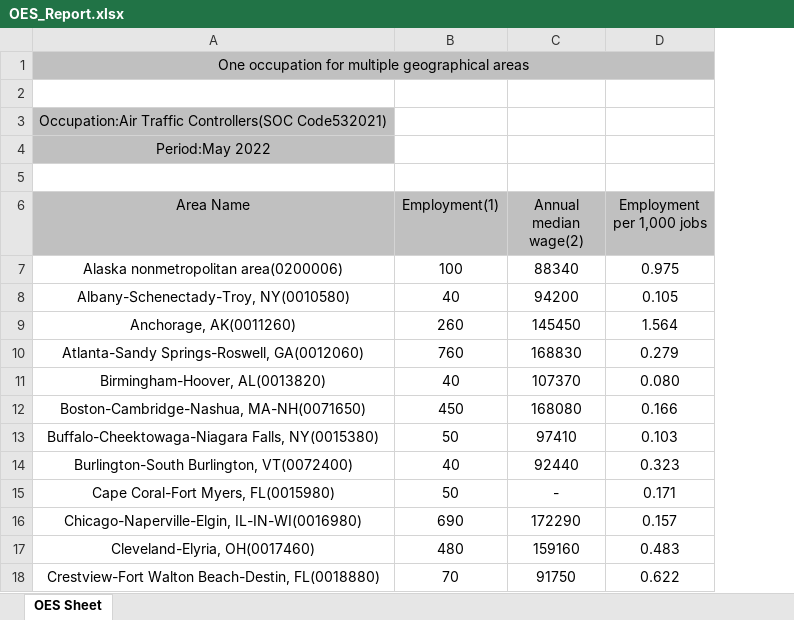
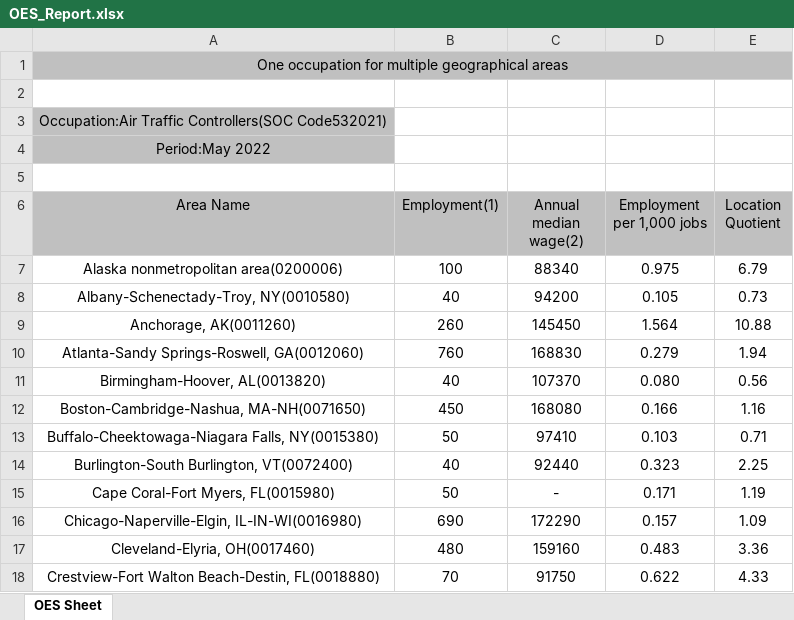
Before and after one commit to pebhom2/cybergisx, an Excel workbook: OES_Report.xlsx, sheet OES Sheet, drawn as a sheet; only a part is shown; values as stored, in another font and other column widths than the file's, no borders; the diff names each change by its address in the sheet, - before the commit and + after, or states it on an @@ line.

Commit message:
Add files via upload

```diff
--- a/OES_Report.xlsx (sheet OES Sheet)
+++ b/OES_Report.xlsx (sheet OES Sheet)
+column E (Location Quotient), rows 7-18: 6.79 | 0.73 | 10.88 | 1.94 | 0.56 | 1.16 | 0.71 | 2.25 | 1.19 | 1.09 | 3.36 | 4.33
```
